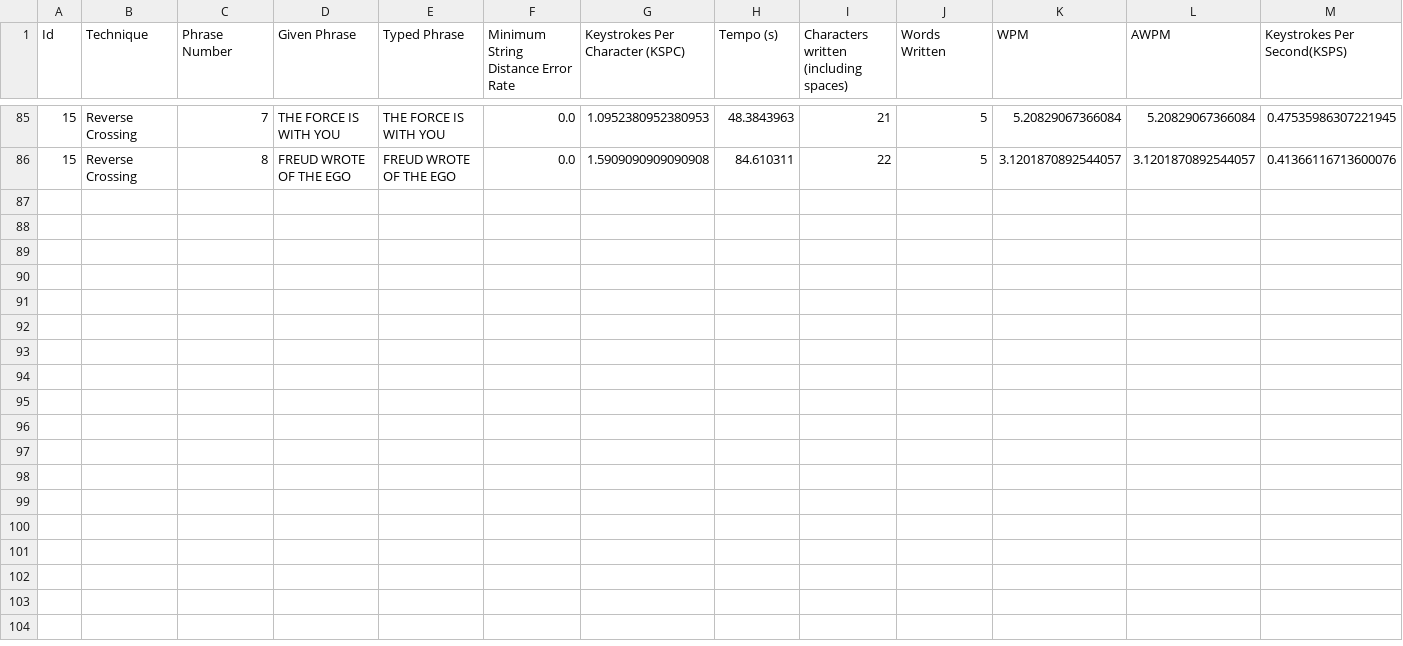
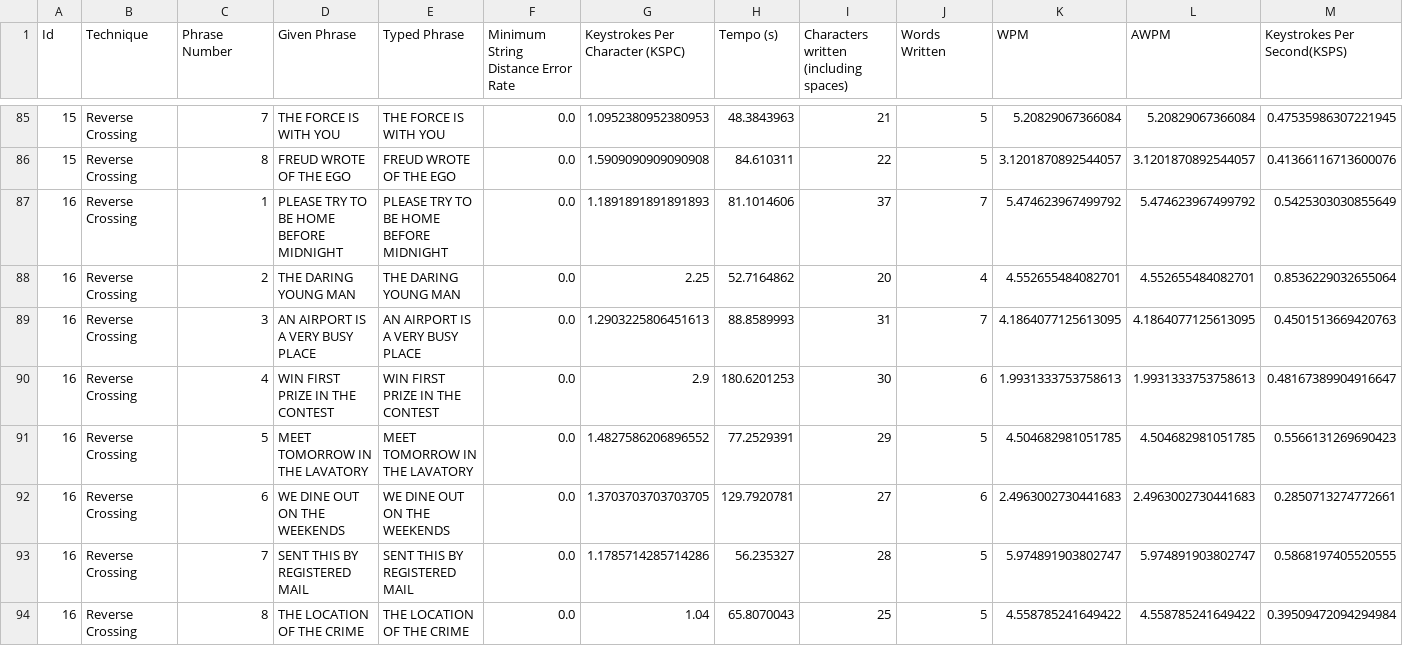
Before and after one commit to Franciscodc98/EyeTyping-2.0, a CSV file: src/main/resources/testResults/reverseCrossing_results.csv, drawn as a sheet; only a part is shown, gaps mark what is left out; rows hold the shown columns only; the diff names each change by its address in the sheet, - before the commit and + after, or states it on an @@ line.

```diff
--- a/src/main/resources/testResults/reverseCrossing_results.csv
+++ b/src/main/resources/testResults/reverseCrossing_results.csv
+row 87: 16 | Reverse Crossing | 1 | PLEASE TRY TO BE HOME BEFORE MIDNIGHT | PLEASE TRY TO BE HOME BEFORE MIDNIGHT | 0.0 | 1.1891891891891893 | 81.1014606 | 37 | 7 | 5.474623967499792 | 5.474623967499792 | 0.5425303030855649
+row 88: 16 | Reverse Crossing | 2 | THE DARING YOUNG MAN | THE DARING YOUNG MAN | 0.0 | 2.25 | 52.7164862 | 20 | 4 | 4.552655484082701 | 4.552655484082701 | 0.8536229032655064
+row 89: 16 | Reverse Crossing | 3 | AN AIRPORT IS A VERY BUSY PLACE | AN AIRPORT IS A VERY BUSY PLACE | 0.0 | 1.2903225806451613 | 88.8589993 | 31 | 7 | 4.1864077125613095 | 4.1864077125613095 | 0.4501513669420763
+row 90: 16 | Reverse Crossing | 4 | WIN FIRST PRIZE IN THE CONTEST | WIN FIRST PRIZE IN THE CONTEST | 0.0 | 2.9 | 180.6201253 | 30 | 6 | 1.9931333753758613 | 1.9931333753758613 | 0.48167389904916647
+row 91: 16 | Reverse Crossing | 5 | MEET TOMORROW IN THE LAVATORY | MEET TOMORROW IN THE LAVATORY | 0.0 | 1.4827586206896552 | 77.2529391 | 29 | 5 | 4.504682981051785 | 4.504682981051785 | 0.5566131269690423
+row 92: 16 | Reverse Crossing | 6 | WE DINE OUT ON THE WEEKENDS | WE DINE OUT ON THE WEEKENDS | 0.0 | 1.3703703703703705 | 129.7920781 | 27 | 6 | 2.4963002730441683 | 2.4963002730441683 | 0.2850713274772661
+row 93: 16 | Reverse Crossing | 7 | SENT THIS BY REGISTERED MAIL | SENT THIS BY REGISTERED MAIL | 0.0 | 1.1785714285714286 | 56.235327 | 28 | 5 | 5.974891903802747 | 5.974891903802747 | 0.5868197405520555
+row 94: 16 | Reverse Crossing | 8 | THE LOCATION OF THE CRIME | THE LOCATION OF THE CRIME | 0.0 | 1.04 | 65.8070043 | 25 | 5 | 4.558785241649422 | 4.558785241649422 | 0.39509472094294984
```
Also changed, not shown: 1 other file.
